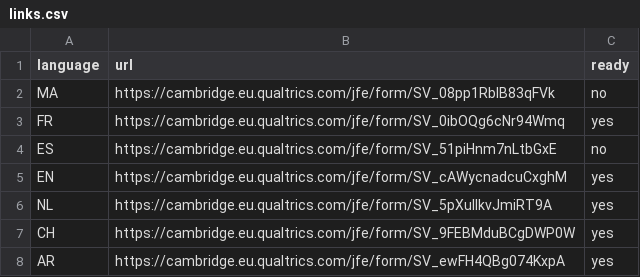
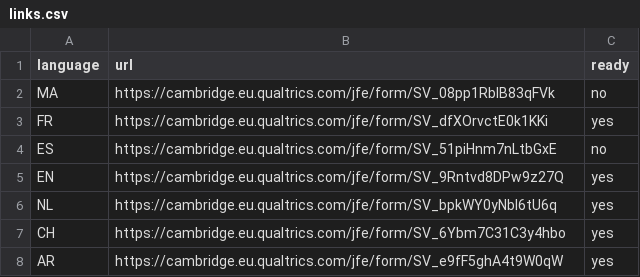
Before and after one commit to sladouce/sladouce.github.io, a CSV file: links.csv, drawn as a sheet.

```diff
--- a/links.csv
+++ b/links.csv
@@ -2,7 +2,7 @@ language,url,ready
 MA,https://cambridge.eu.qualtrics.com/jfe/form/SV_08pp1RblB83qFVk,no
-FR,https://cambridge.eu.qualtrics.com/jfe/form/SV_0ibOQg6cNr94Wmq,yes
+FR,https://cambridge.eu.qualtrics.com/jfe/form/SV_dfXOrvctE0k1KKi,yes
 ES,https://cambridge.eu.qualtrics.com/jfe/form/SV_51piHnm7nLtbGxE,no
-EN,https://cambridge.eu.qualtrics.com/jfe/form/SV_cAWycnadcuCxghM,yes
-NL,https://cambridge.eu.qualtrics.com/jfe/form/SV_5pXuIlkvJmiRT9A,yes
-CH,https://cambridge.eu.qualtrics.com/jfe/form/SV_9FEBMduBCgDWP0W,yes
-AR,https://cambridge.eu.qualtrics.com/jfe/form/SV_ewFH4QBg074KxpA,yes
+EN,https://cambridge.eu.qualtrics.com/jfe/form/SV_9Rntvd8DPw9z27Q,yes
+NL,https://cambridge.eu.qualtrics.com/jfe/form/SV_bpkWY0yNbI6tU6q,yes
+CH,https://cambridge.eu.qualtrics.com/jfe/form/SV_6Ybm7C31C3y4hbo,yes
+AR,https://cambridge.eu.qualtrics.com/jfe/form/SV_e9fF5ghA4t9W0qW,yes
```
Also changed, not shown: 2 other files.
